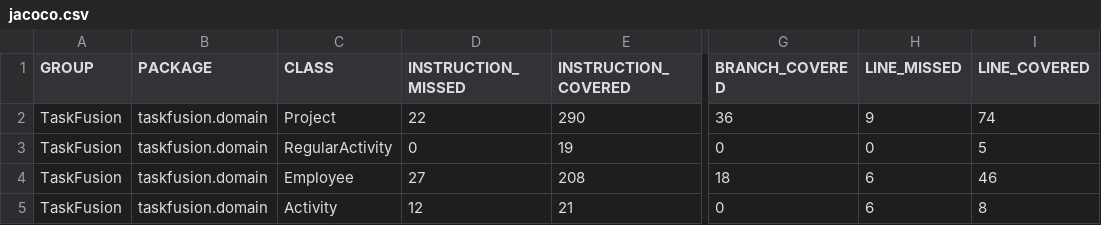
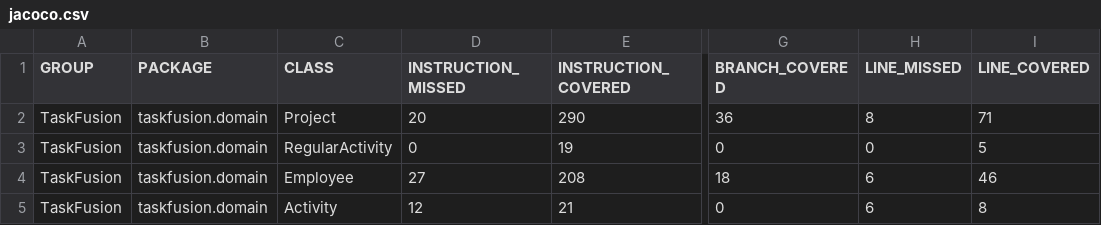
Before and after one commit to rwiuff/02161ExamProject, a CSV file: jacoco.csv, drawn as a sheet; only a part is shown, gaps mark what is left out; the diff names each change by its address in the sheet, - before the commit and + after, or states it on an @@ line.

```diff
--- a/jacoco.csv
+++ b/jacoco.csv
-D2 (INSTRUCTION_MISSED): 22
+D2 (INSTRUCTION_MISSED): 20
-H2 (LINE_MISSED): 9
+H2 (LINE_MISSED): 8
-I2 (LINE_COVERED): 74
+I2 (LINE_COVERED): 71
```
Also changed, not shown: 7 other files.
